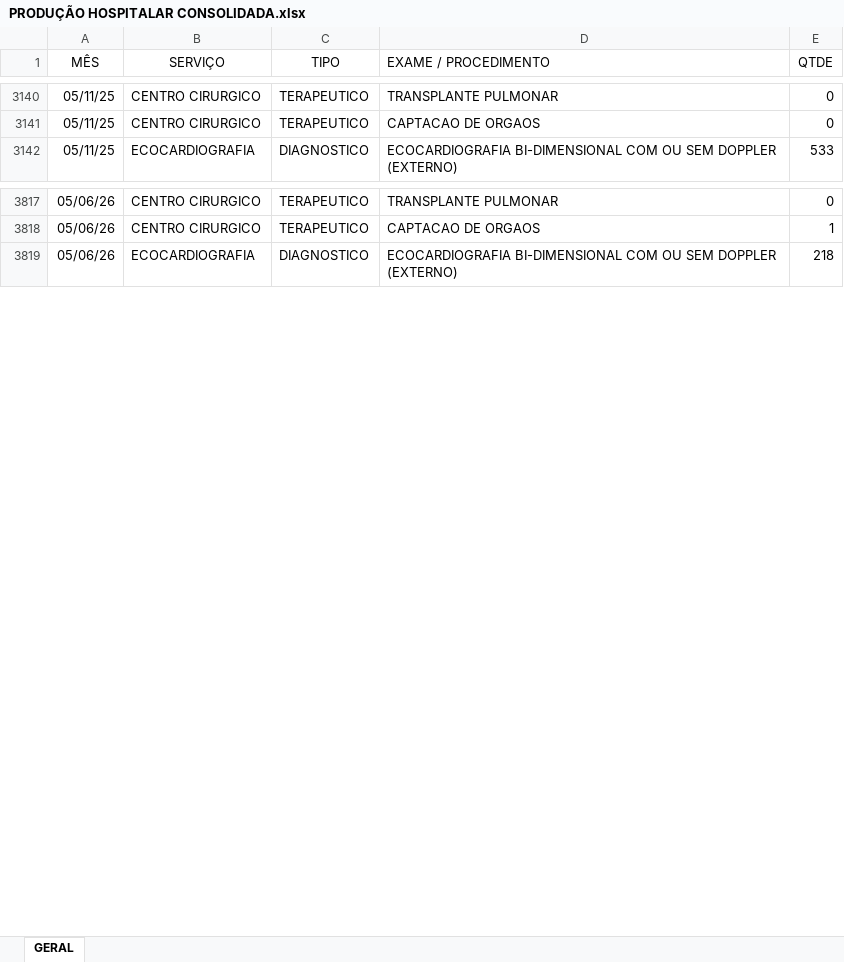
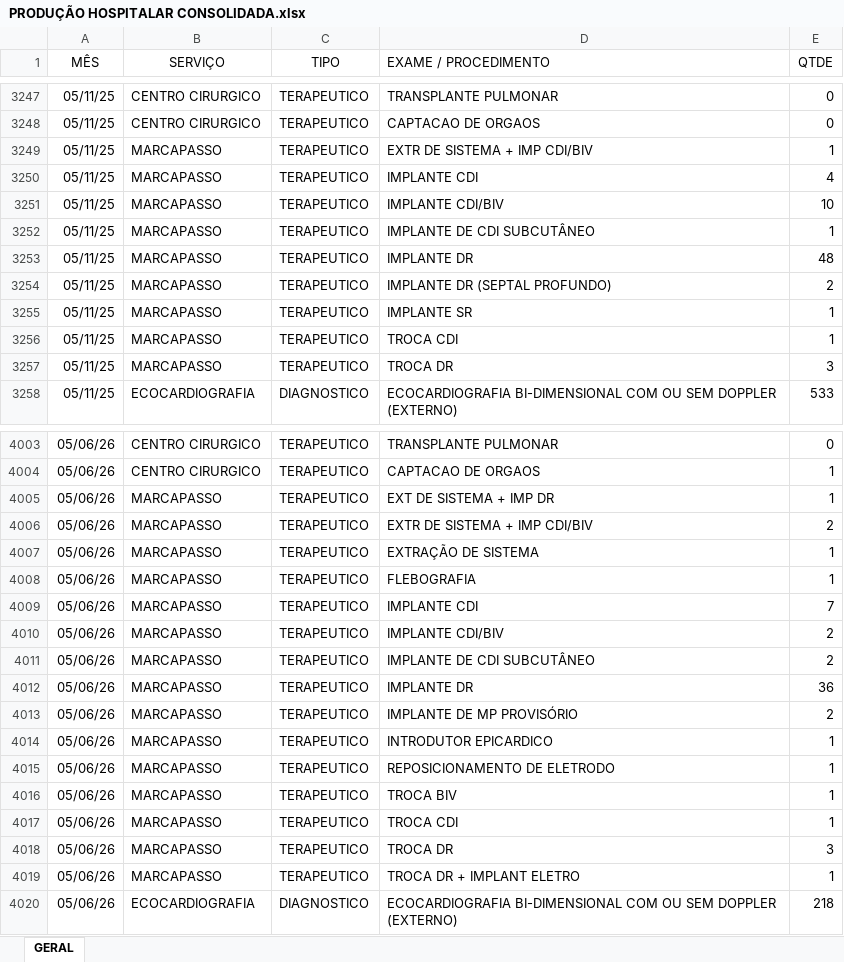
Before and after one commit to willerdantas/painel_indicadores, an Excel workbook: dados/PRODUÇÃO HOSPITALAR CONSOLIDADA.xlsx, sheet GERAL, drawn as a sheet; only a part is shown, gaps mark what is left out; values as stored, in another font and other column widths than the file's, no borders; charts and pictures not drawn; the diff covers the shown part only; the diff names each change by its address in the sheet, - before the commit and + after, or states it on an @@ line.

```diff
--- a/dados/PRODUÇÃO HOSPITALAR CONSOLIDADA.xlsx (sheet GERAL)
+++ b/dados/PRODUÇÃO HOSPITALAR CONSOLIDADA.xlsx (sheet GERAL)
+row 3249: 05/11/25 | MARCAPASSO | TERAPEUTICO | EXTR DE SISTEMA + IMP CDI/BIV | 1
+row 3250: 05/11/25 | MARCAPASSO | TERAPEUTICO | IMPLANTE CDI | 4
+row 3251: 05/11/25 | MARCAPASSO | TERAPEUTICO | IMPLANTE CDI/BIV | 10
+row 3252: 05/11/25 | MARCAPASSO | TERAPEUTICO | IMPLANTE DE CDI SUBCUTÂNEO | 1
+row 3253: 05/11/25 | MARCAPASSO | TERAPEUTICO | IMPLANTE DR | 48
+row 3254: 05/11/25 | MARCAPASSO | TERAPEUTICO | IMPLANTE DR (SEPTAL PROFUNDO) | 2
+row 3255: 05/11/25 | MARCAPASSO | TERAPEUTICO | IMPLANTE SR | 1
+row 3256: 05/11/25 | MARCAPASSO | TERAPEUTICO | TROCA CDI | 1
+row 3257: 05/11/25 | MARCAPASSO | TERAPEUTICO | TROCA DR | 3
+row 4005: 05/06/26 | MARCAPASSO | TERAPEUTICO | EXT DE SISTEMA + IMP DR | 1
+row 4006: 05/06/26 | MARCAPASSO | TERAPEUTICO | EXTR DE SISTEMA + IMP CDI/BIV | 2
+row 4007: 05/06/26 | MARCAPASSO | TERAPEUTICO | EXTRAÇÃO DE SISTEMA | 1
+row 4008: 05/06/26 | MARCAPASSO | TERAPEUTICO | FLEBOGRAFIA | 1
+row 4009: 05/06/26 | MARCAPASSO | TERAPEUTICO | IMPLANTE CDI | 7
+row 4010: 05/06/26 | MARCAPASSO | TERAPEUTICO | IMPLANTE CDI/BIV | 2
+row 4011: 05/06/26 | MARCAPASSO | TERAPEUTICO | IMPLANTE DE CDI SUBCUTÂNEO | 2
+row 4012: 05/06/26 | MARCAPASSO | TERAPEUTICO | IMPLANTE DR | 36
+row 4013: 05/06/26 | MARCAPASSO | TERAPEUTICO | IMPLANTE DE MP PROVISÓRIO | 2
+row 4014: 05/06/26 | MARCAPASSO | TERAPEUTICO | INTRODUTOR EPICARDICO | 1
+row 4015: 05/06/26 | MARCAPASSO | TERAPEUTICO | REPOSICIONAMENTO DE ELETRODO | 1
+row 4016: 05/06/26 | MARCAPASSO | TERAPEUTICO | TROCA BIV | 1
+row 4017: 05/06/26 | MARCAPASSO | TERAPEUTICO | TROCA CDI | 1
+row 4018: 05/06/26 | MARCAPASSO | TERAPEUTICO | TROCA DR | 3
+row 4019: 05/06/26 | MARCAPASSO | TERAPEUTICO | TROCA DR + IMPLANT ELETRO | 1
```
Also changed, not shown: 226 added rows, 21 removed rows and 37 edited cells elsewhere in this sheet, charts or pictures, 5 other files.
